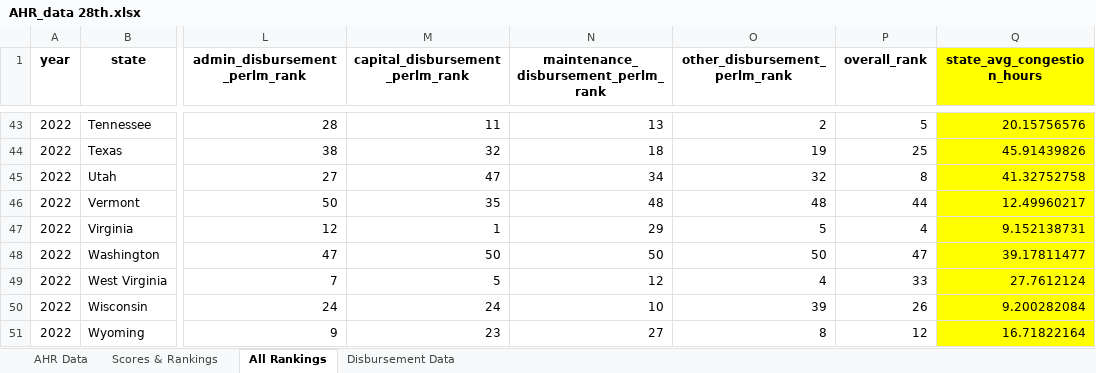
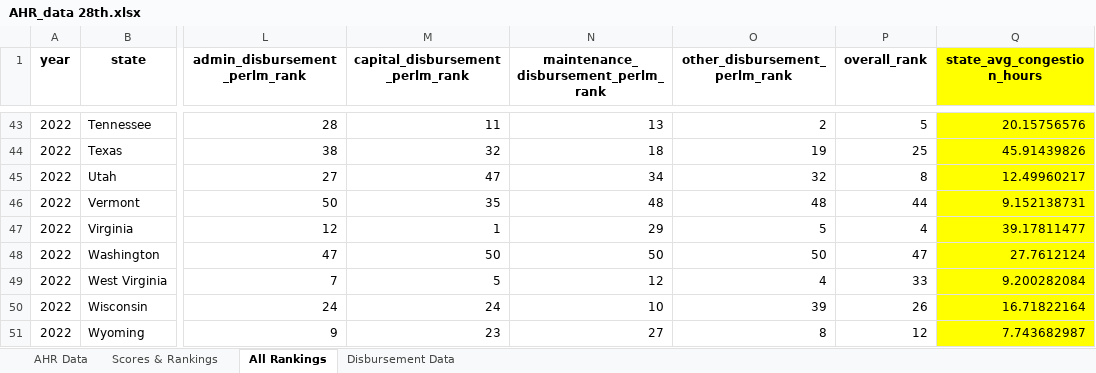
Before and after one commit to ReasonFoundation/Annual-Highway-Report, an Excel workbook: AHR_data 28th.xlsx, sheet All Rankings, drawn as a sheet; only a part is shown, gaps mark what is left out; values as stored, in another font and other column widths than the file's, no borders; the diff names each change by its address in the sheet, - before the commit and + after, or states it on an @@ line.

```diff
--- a/AHR_data 28th.xlsx (sheet All Rankings)
+++ b/AHR_data 28th.xlsx (sheet All Rankings)
-Q45 (state_avg_congestion_hours): 41.32752758
+Q45 (state_avg_congestion_hours): 12.49960217
-Q46 (state_avg_congestion_hours): 12.49960217
+Q46 (state_avg_congestion_hours): 9.152138731
-Q47 (state_avg_congestion_hours): 9.152138731
+Q47 (state_avg_congestion_hours): 39.17811477
-Q48 (state_avg_congestion_hours): 39.17811477
+Q48 (state_avg_congestion_hours): 27.7612124
-Q49 (state_avg_congestion_hours): 27.7612124
+Q49 (state_avg_congestion_hours): 9.200282084
-Q50 (state_avg_congestion_hours): 9.200282084
+Q50 (state_avg_congestion_hours): 16.71822164
-Q51 (state_avg_congestion_hours): 16.71822164
+Q51 (state_avg_congestion_hours): 7.743682987
```
Also changed, not shown: AHR_data 29th.xlsx, 55 other files.
